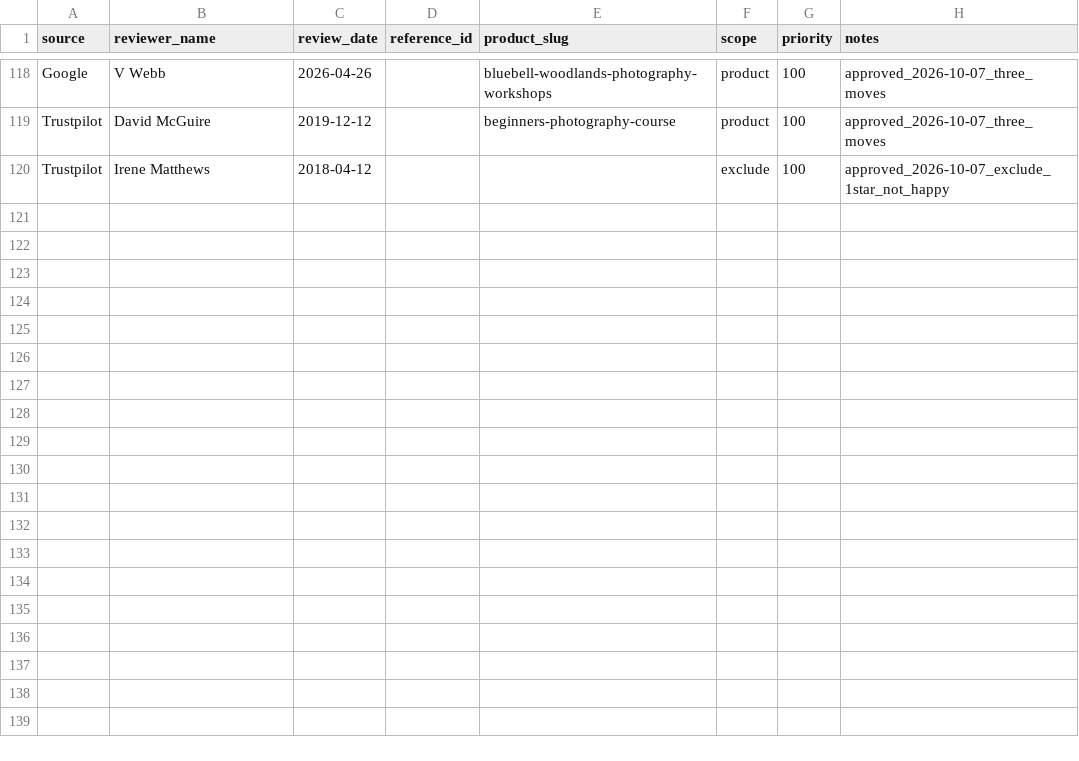
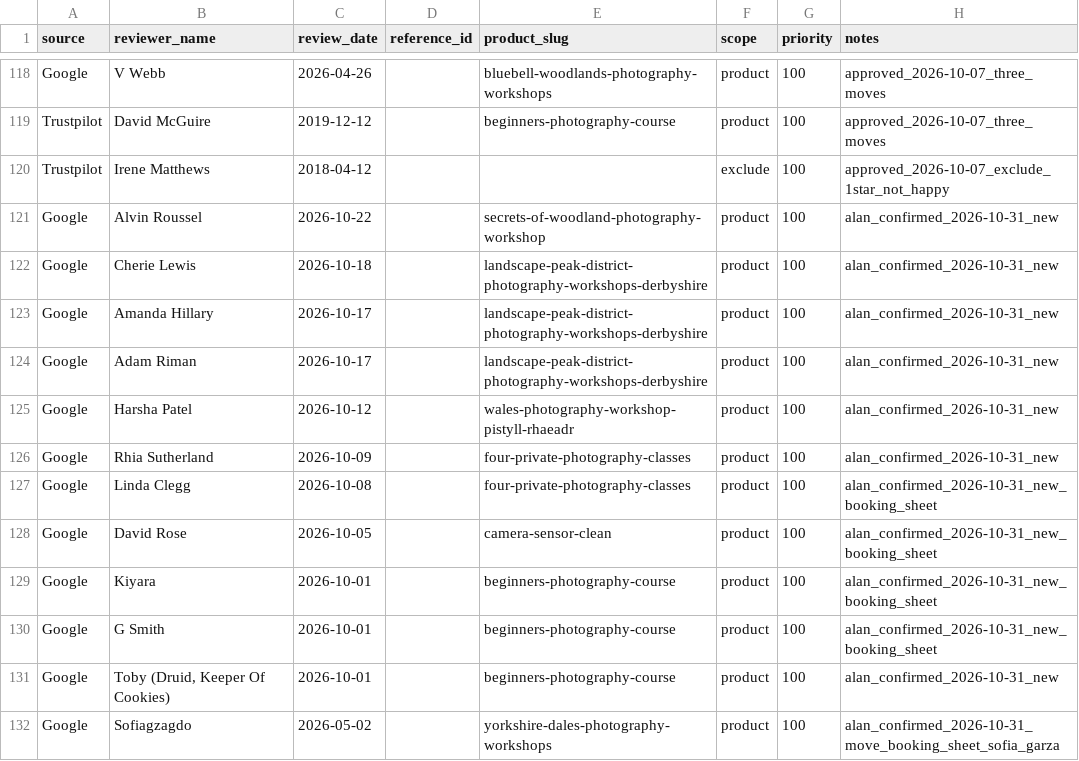
Before and after one commit to alanranger/alan-shared-resources, a CSV file: csv processed/15-review-attribution-overrides.csv, drawn as a sheet; only a part is shown, gaps mark what is left out; the diff names each change by its address in the sheet, - before the commit and + after, or states it on an @@ line.

```diff
--- a/csv processed/15-review-attribution-overrides.csv
+++ b/csv processed/15-review-attribution-overrides.csv
+row 121: Google | Alvin Roussel | 2026-10-22 |  | secrets-of-woodland-photography-workshop | product | 100 | alan_confirmed_2026-10-31_new
+row 122: Google | Cherie Lewis | 2026-10-18 |  | landscape-peak-district-photography-workshops-derbyshire | product | 100 | alan_confirmed_2026-10-31_new
+row 123: Google | Amanda Hillary | 2026-10-17 |  | landscape-peak-district-photography-workshops-derbyshire | product | 100 | alan_confirmed_2026-10-31_new
+row 124: Google | Adam Riman | 2026-10-17 |  | landscape-peak-district-photography-workshops-derbyshire | product | 100 | alan_confirmed_2026-10-31_new
+row 125: Google | Harsha Patel | 2026-10-12 |  | wales-photography-workshop-pistyll-rhaeadr | product | 100 | alan_confirmed_2026-10-31_new
+row 126: Google | Rhia Sutherland | 2026-10-09 |  | four-private-photography-classes | product | 100 | alan_confirmed_2026-10-31_new
+row 127: Google | Linda Clegg | 2026-10-08 |  | four-private-photography-classes | product | 100 | alan_confirmed_2026-10-31_new_booking_sheet
+row 128: Google | David Rose | 2026-10-05 |  | camera-sensor-clean | product | 100 | alan_confirmed_2026-10-31_new_booking_sheet
+row 129: Google | Kiyara | 2026-10-01 |  | beginners-photography-course | product | 100 | alan_confirmed_2026-10-31_new_booking_sheet
+row 130: Google | G Smith | 2026-10-01 |  | beginners-photography-course | product | 100 | alan_confirmed_2026-10-31_new_booking_sheet
+row 131: Google | Toby (Druid, Keeper Of Cookies) | 2026-10-01 |  | beginners-photography-course | product | 100 | alan_confirmed_2026-10-31_new
+row 132: Google | Sofiagzagdo | 2026-05-02 |  | yorkshire-dales-photography-workshops | product | 100 | alan_confirmed_2026-10-31_move_booking_sheet_sofia_garza
```
Also changed, not shown: csv processed/03 – combined_product_reviews.csv, csv processed/03a_trustpilot_matched.csv, 6 other files.
